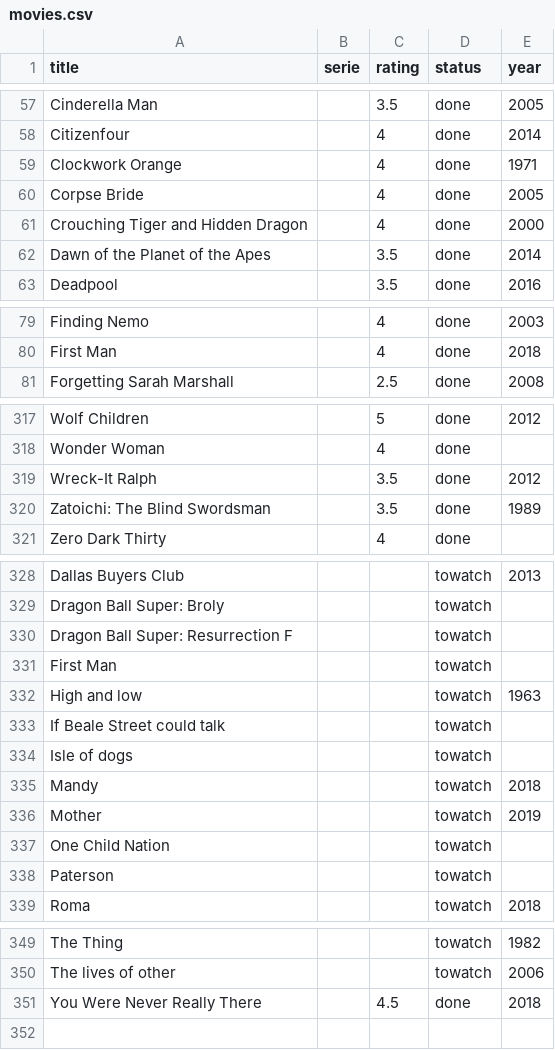
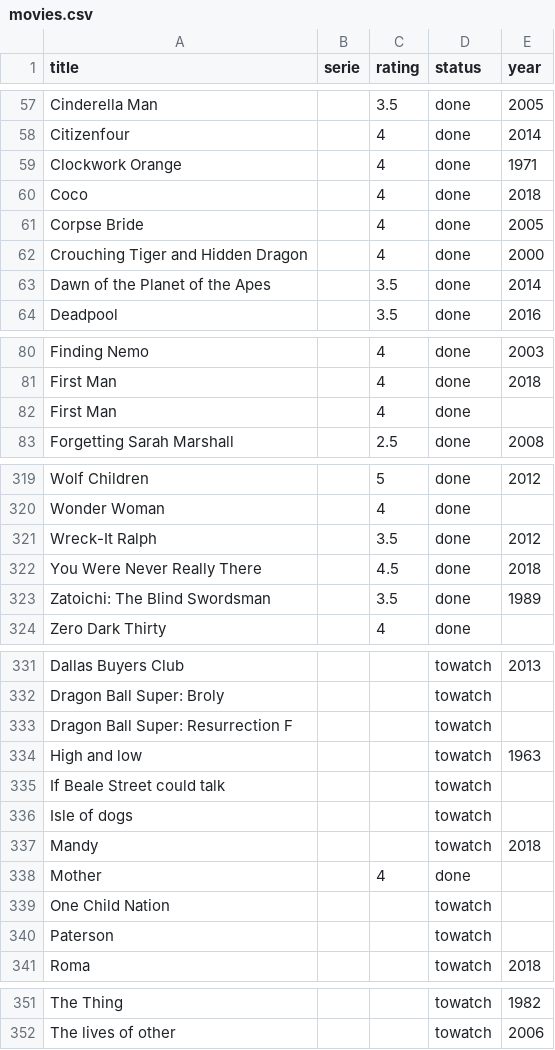
Before and after one commit to alexDarcy/blog, a CSV file: mng-data/movies.csv, drawn as a sheet; only a part is shown, gaps mark what is left out.

```diff
--- a/mng-data/movies.csv
+++ b/mng-data/movies.csv
@@ -59,2 +59,3 @@ Citizenfour,,4,done,2014
 Clockwork Orange,,4,done,1971
+Coco,,4,done,2018
 Corpse Bride,,4,done,2005
@@ -80,2 +81,3 @@ Finding Nemo,,4,done,2003
 First	Man,,4,done,2018
+First Man,,4,done,
 Forgetting Sarah Marshall,,2.5,done,2008
@@ -319,2 +321,3 @@ Wonder Woman,,4,done,
 Wreck-It Ralph,,3.5,done,2012
+You Were Never Really There,,4.5,done,2018
 Zatoichi: The Blind Swordsman,,3.5,done,1989
@@ -330,3 +333,2 @@ Dragon Ball Super: Broly,,,towatch,
 Dragon Ball Super: Resurrection F,,,towatch,
-First Man,,,towatch,
 High and low,,,towatch,1963
@@ -335,3 +337,3 @@ Isle of dogs,,,towatch,
 Mandy ,,,towatch,2018
-Mother,,,towatch,2019
+Mother,,4,done,
 One Child Nation,,,towatch,
@@ -350,2 +352 @@ The Thing,,,towatch,1982
 The lives of other,,,towatch,2006
-You Were Never Really There,,4.5,done,2018
```
Also changed, not shown: 1 other file.
